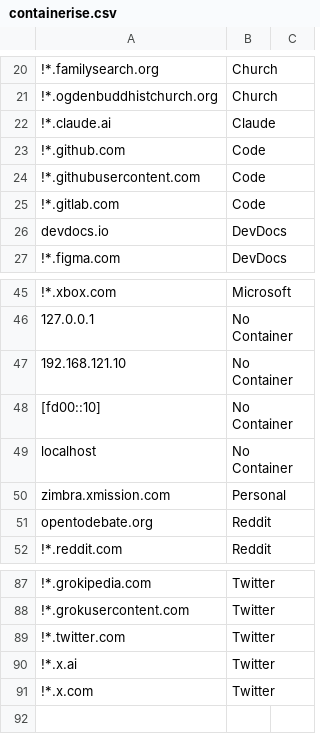
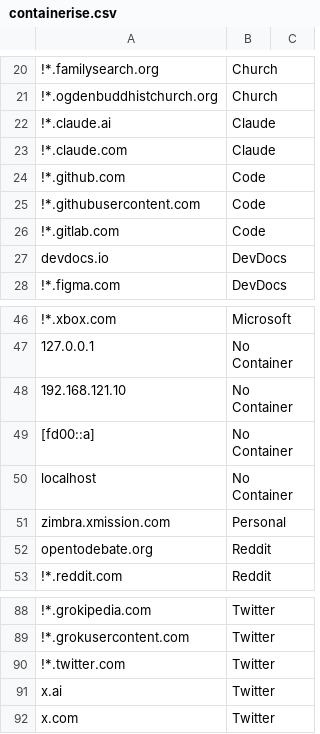
Before and after one commit to sec-js/dotfiles-1, a CSV file: opt/containerise.csv, drawn as a sheet; only a part is shown, gaps mark what is left out; addresses are those after the commit; the diff names each change by its address in the sheet, - before the commit and + after, or states it on an @@ line.

Commit message:
Add Claude, update localhost, and don't glob match Twitter

```diff
--- a/opt/containerise.csv
+++ b/opt/containerise.csv
+row 23: !*.claude.com | Claude
-A49: [fd00::10]
+A49: [fd00::a]
-A91: !*.x.ai
+A91: x.ai
-A92: !*.x.com
+A92: x.com
```
